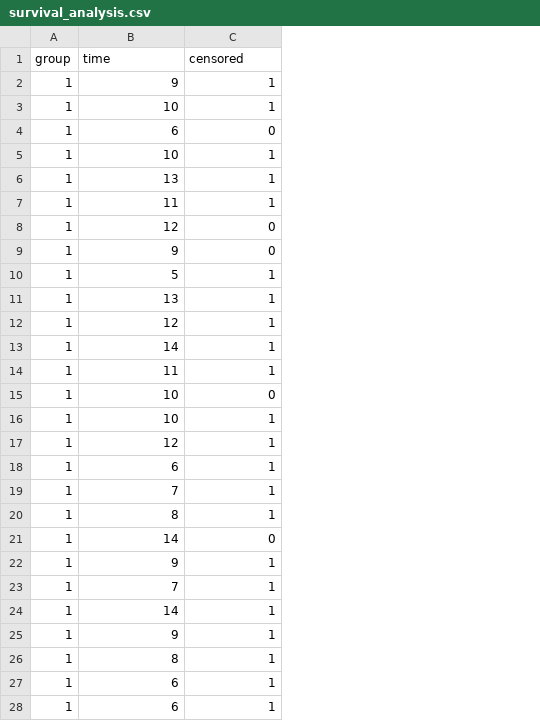
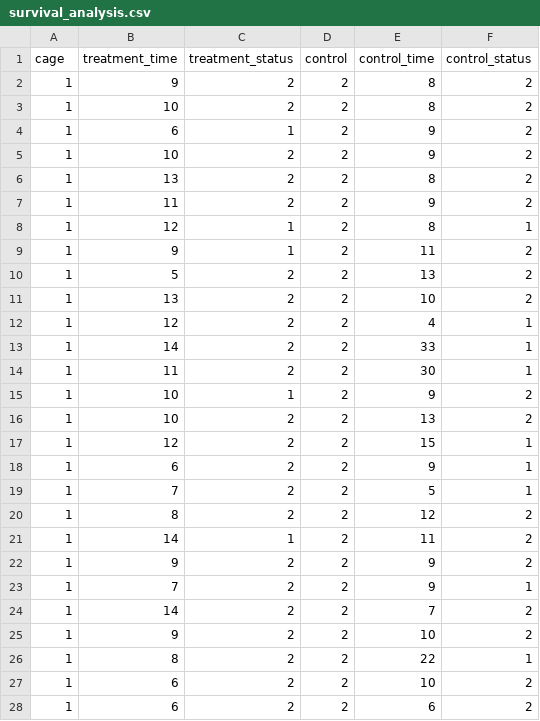
Before and after one commit to mannfred/centropogon_eutoxeres, a CSV file: Data/survival_analysis.csv, drawn as a sheet; only a part is shown; removed rows and columns are numbered as before the commit, all else as after; the diff covers the shown part only; the diff names each change by its address in the sheet, - before the commit and + after, or states it on an @@ line.

Commit message:
reproducing survival curve in ggsurvminer

```diff
--- a/Data/survival_analysis.csv
+++ b/Data/survival_analysis.csv
+column C, rows 2-19: 2 | 2 | 1 | 2 | 2 | 2 | 1 | 1 | 2 | 2 | 2 | 2 | 2 | 1 | 2 | 2 | 2 | 2; rows 26-28: all 2
+column D, rows 2-19: all 2; rows 26-28: all 2
+column E, rows 2-19: 8 | 8 | 9 | 9 | 8 | 9 | 8 | 11 | 13 | 10 | 4 | 33 | 30 | 9 | 13 | 15 | 9 | 5; rows 26-28: 22 | 10 | 6
-row 1: group | time | censored
+row 1: cage | treatment_time | treatment_status | control | control_time | control_status
-F2:F3: 1
+F2:F3: 2
-F4: 0
+F4: 2
-F5:F7: 1
+F5:F7: 2
-F8: 0
+F8: 1
-F9: 0
+F9: 2
-F10:F11: 1
+F10:F11: 2
-F15: 0
+F15: 2
-F16: 1
+F16: 2
+row 20: 1 | 8 | 2 | 2 | 12 | 2
+row 21: 1 | 14 | 1 | 2 | 11 | 2
+row 22: 1 | 9 | 2 | 2 | 9 | 2
+row 24: 1 | 14 | 2 | 2 | 7 | 2
+row 25: 1 | 9 | 2 | 2 | 10 | 2
-row 21: 1 | 14 | 0
-row 22: 1 | 9 | 1
-row 24: 1 | 14 | 1
-row 25: 1 | 9 | 1
-row 26: 1 | 8 | 1
-F27:F28: 1
+F27:F28: 2
```
Also changed, not shown: 32 added rows and 2 edited cells elsewhere in this file, Data/survival_analysis_no_treatment.csv, 5 other files.
